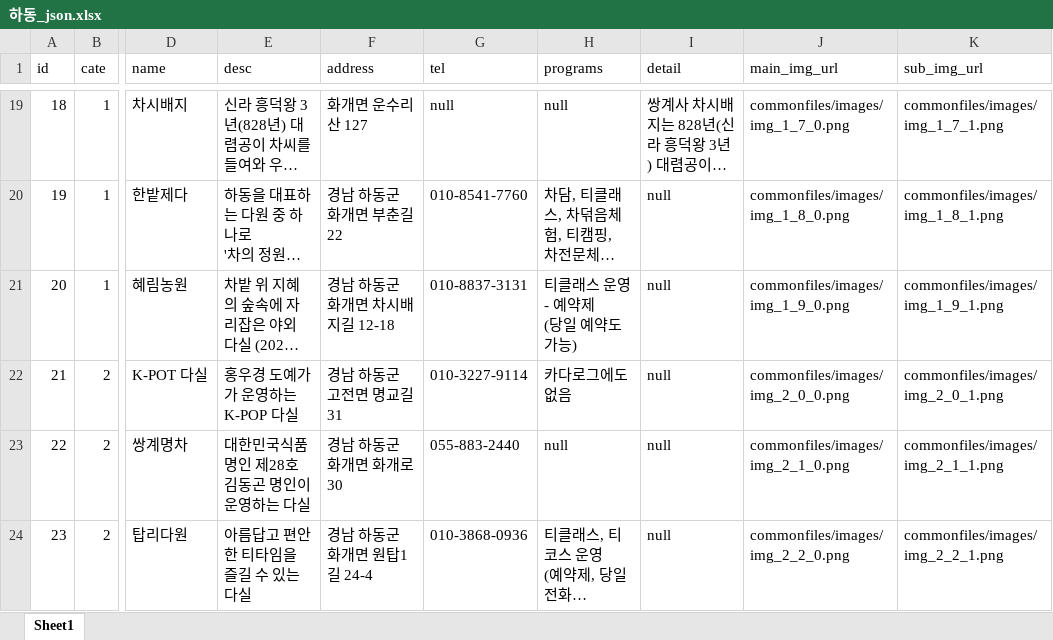
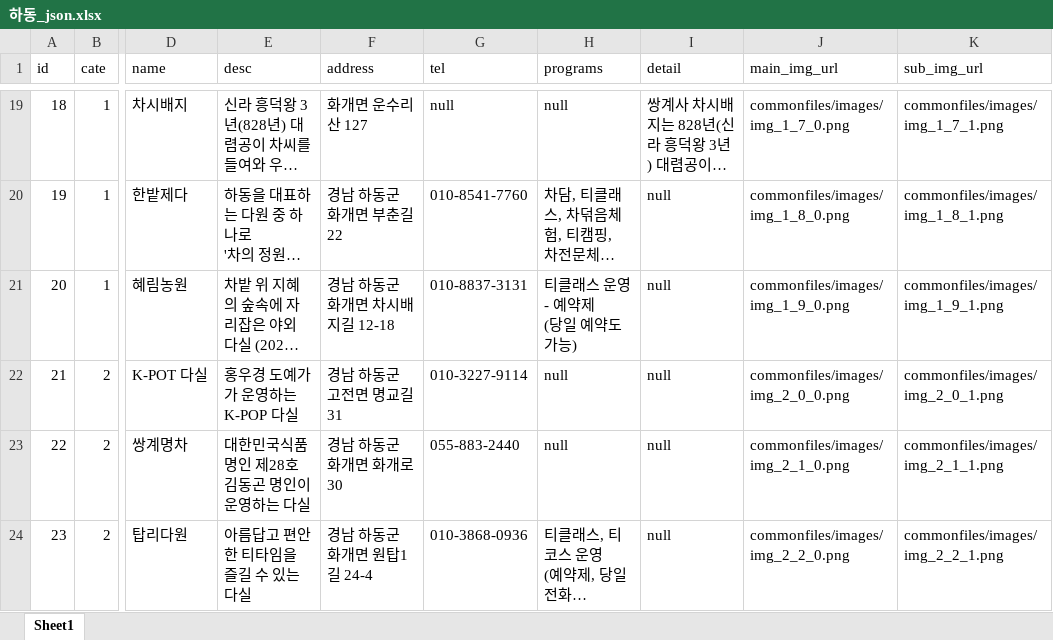
Before and after one commit to mytears/hadong, an Excel workbook: docs/하동_json.xlsx, sheet Sheet1, drawn as a sheet; only a part is shown, gaps mark what is left out; long unchanged cells end in …; values as stored, in another font and other column widths than the file's, no borders; table styles not drawn; the diff names each change by its address in the sheet, - before the commit and + after, or states it on an @@ line.

```diff
--- a/docs/하동_json.xlsx (sheet Sheet1)
+++ b/docs/하동_json.xlsx (sheet Sheet1)
-H22 (programs): 카다로그에도 없음
+H22 (programs): null
```
Also changed, not shown: 2 other files.
